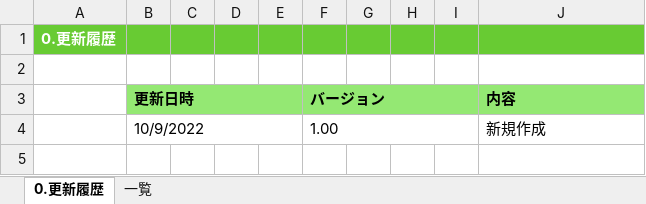
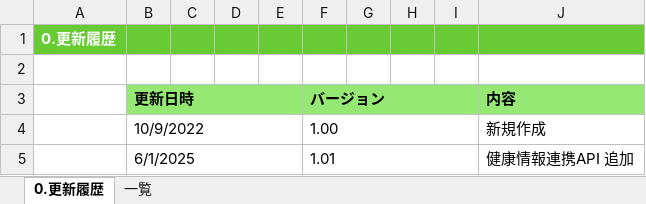
Before and after one commit to kohei-okazaki/work-3g, an Excel workbook: ha-asset/01_design/95_API呼び出し一覧.xlsx, sheet 0.更新履歴, drawn as a sheet; values as stored, in another font and other column widths than the file's, no borders; the diff names each change by its address in the sheet, - before the commit and + after, or states it on an @@ line.

```diff
--- a/ha-asset/01_design/95_API呼び出し一覧.xlsx (sheet 0.更新履歴)
+++ b/ha-asset/01_design/95_API呼び出し一覧.xlsx (sheet 0.更新履歴)
+row 5:  | 6/1/2025 |  |  |  | 1.01 |  |  |  | 健康情報連携API 追加
```
Also changed, not shown: sheet 一覧, formulas that keep their value, ha-asset/01_design/91_エラーコード一覧.xlsx, 7 other files.
